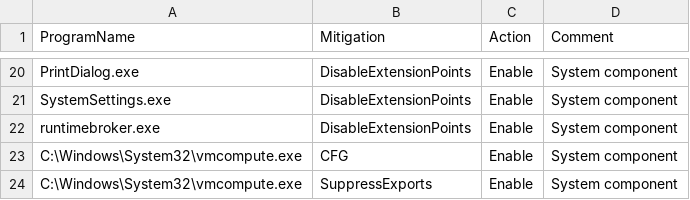
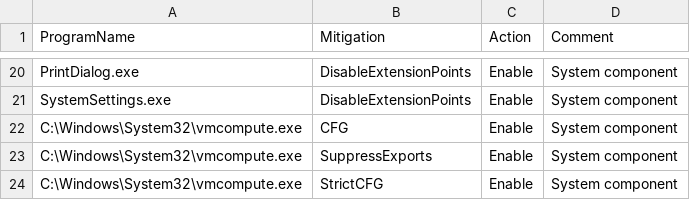
Before and after one commit to HotCakeX/Harden-Windows-Security, a CSV file: Payload/ProcessMitigations.csv, drawn as a sheet; only a part is shown, gaps mark what is left out; the shorter side is filled out with more unchanged rows.

Commit message:
Update ProcessMitigations.csv
Removed duplicate entry for Runtime broker

```diff
--- a/Payload/ProcessMitigations.csv
+++ b/Payload/ProcessMitigations.csv
@@ -21,3 +21,2 @@ PrintDialog.exe,DisableExtensionPoints,Enable,System component
 SystemSettings.exe,DisableExtensionPoints,Enable,System component
-runtimebroker.exe,DisableExtensionPoints,Enable,System component
 C:\Windows\System32\vmcompute.exe,CFG,Enable,System component
```
